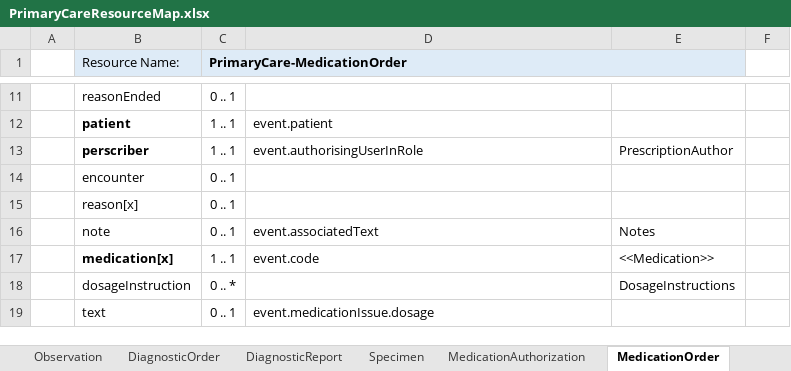
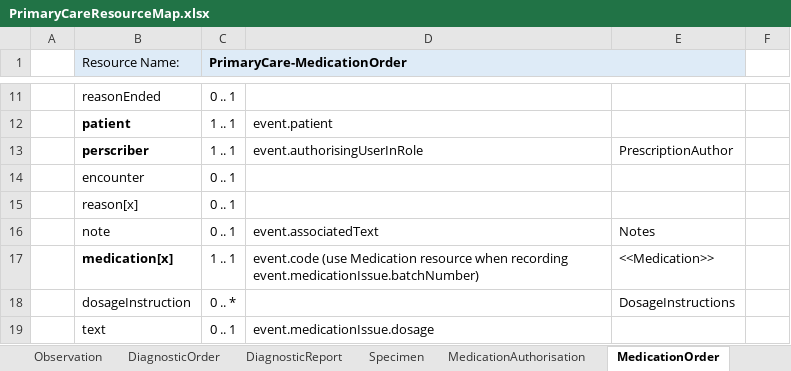
Before and after one commit to endeavourhealth/FHIR-Profiles, an Excel workbook: Docs/PrimaryCareResourceMap.xlsx, sheet MedicationOrder, drawn as a sheet; only a part is shown, gaps mark what is left out; values as stored, in another font and other column widths than the file's, no borders; the diff covers the shown part only; the diff names each change by its address in the sheet, - before the commit and + after, or states it on an @@ line.

Commit message:
authorization -> authorisation + Resource map

```diff
--- a/Docs/PrimaryCareResourceMap.xlsx (sheet MedicationOrder)
+++ b/Docs/PrimaryCareResourceMap.xlsx (sheet MedicationOrder)
-sheet tab: MedicationAuthorization
+sheet tab: MedicationAuthorisation
-D17: event.code
+D17: event.code (use Medication resource when recording event.medicationIssue.batchNumber)
```
Also changed, not shown: 6 added rows, 9 removed rows, 7 edited cells and cell formats elsewhere in this sheet, sheet MedicationAuthorisation, 2 other files.
